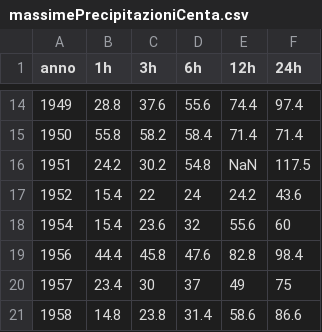
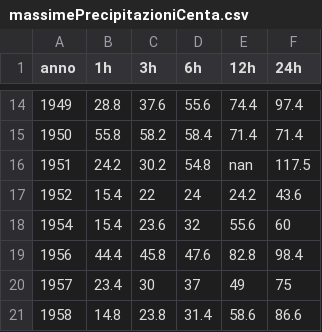
Before and after one commit to akaanzo/rainfall-analysis, a CSV file: esercitazione/massimePrecipitazioniCenta.csv, drawn as a sheet; only a part is shown, gaps mark what is left out.

```diff
--- a/esercitazione/massimePrecipitazioniCenta.csv
+++ b/esercitazione/massimePrecipitazioniCenta.csv
@@ -15,3 +15,3 @@ anno,1h,3h,6h,12h,24h
 1950,55.8,58.2,58.4,71.4,71.4
-1951,24.2,30.2,54.8,NaN,117.5
+1951,24.2,30.2,54.8,nan,117.5
 1952,15.4,22,24,24.2,43.6
```
Also changed, not shown: 11 other files.
